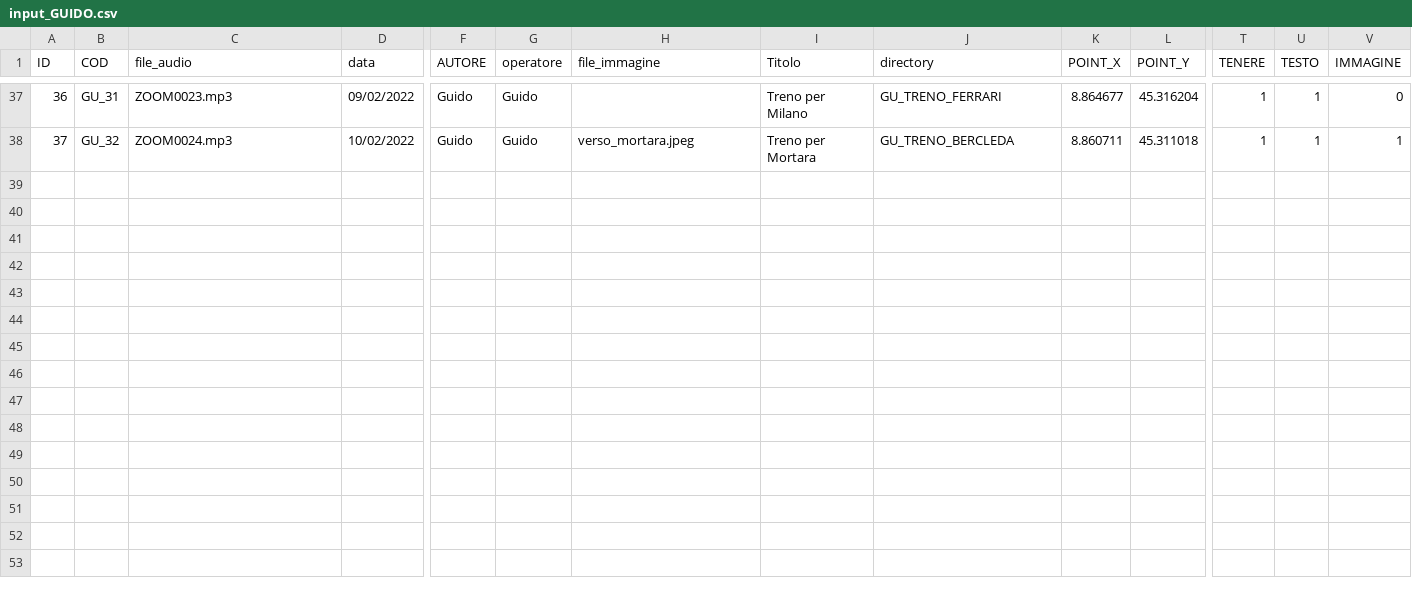
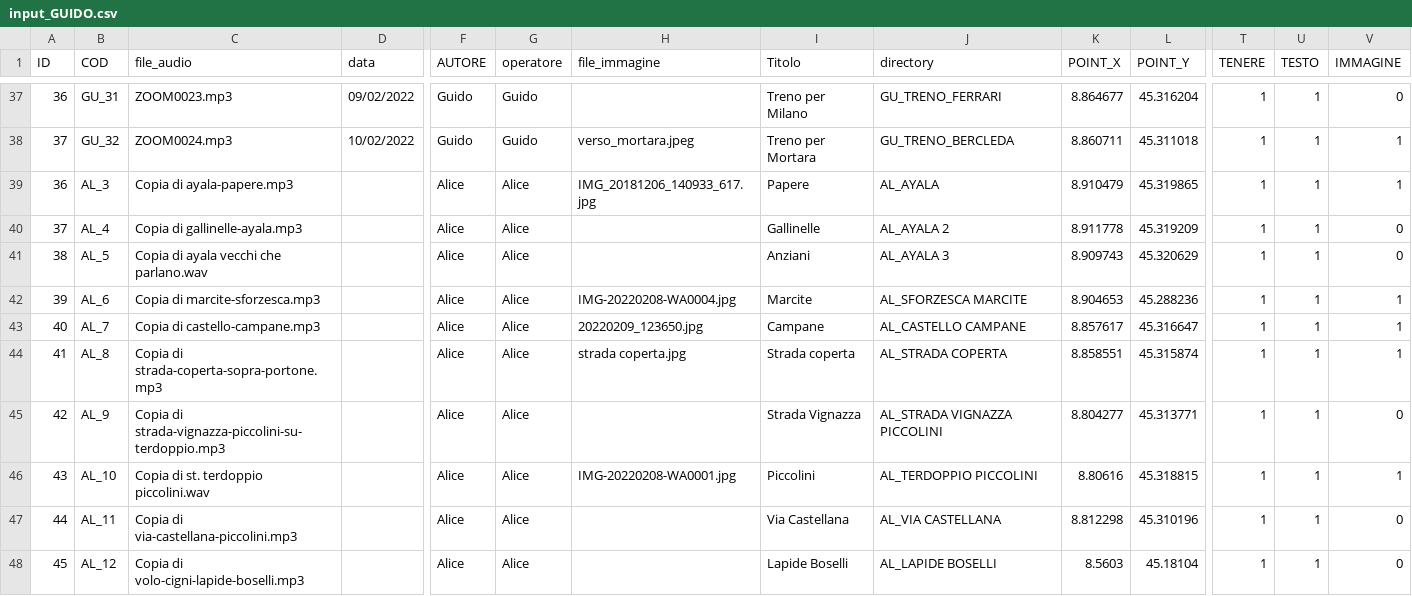
Before and after one commit to gui-doh/PAESAGGIO-SONORO-webgis, a CSV file: v041/dati/input_GUIDO.csv, drawn as a sheet; only a part is shown, gaps mark what is left out; rows hold the shown columns only; the diff names each change by its address in the sheet, - before the commit and + after, or states it on an @@ line.

Commit message:
v043
aggiunte le ultime registrazioni di Alice

```diff
--- a/v041/dati/input_GUIDO.csv
+++ b/v041/dati/input_GUIDO.csv
+row 39: 36 | AL_3 | Copia di ayala-papere.mp3 |  | Alice | Alice | IMG_20181206_140933_617.jpg | Papere | AL_AYALA | 8.910479 | 45.319865 | 1 | 1 | 1
+row 40: 37 | AL_4 | Copia di gallinelle-ayala.mp3 |  | Alice | Alice |  | Gallinelle | AL_AYALA 2 | 8.911778 | 45.319209 | 1 | 1 | 0
+row 41: 38 | AL_5 | Copia di ayala vecchi che parlano.wav |  | Alice | Alice |  | Anziani | AL_AYALA 3 | 8.909743 | 45.320629 | 1 | 1 | 0
+row 42: 39 | AL_6 | Copia di marcite-sforzesca.mp3 |  | Alice | Alice | IMG-20220208-WA0004.jpg | Marcite | AL_SFORZESCA MARCITE | 8.904653 | 45.288236 | 1 | 1 | 1
+row 43: 40 | AL_7 | Copia di castello-campane.mp3 |  | Alice | Alice | 20220209_123650.jpg | Campane | AL_CASTELLO CAMPANE | 8.857617 | 45.316647 | 1 | 1 | 1
+row 44: 41 | AL_8 | Copia di strada-coperta-sopra-portone.mp3 |  | Alice | Alice | strada coperta.jpg | Strada coperta | AL_STRADA COPERTA | 8.858551 | 45.315874 | 1 | 1 | 1
+row 45: 42 | AL_9 | Copia di strada-vignazza-piccolini-su-terdoppio.mp3 |  | Alice | Alice |  | Strada Vignazza | AL_STRADA VIGNAZZA PICCOLINI | 8.804277 | 45.313771 | 1 | 1 | 0
+row 46: 43 | AL_10 | Copia di st. terdoppio piccolini.wav |  | Alice | Alice | IMG-20220208-WA0001.jpg | Piccolini | AL_TERDOPPIO PICCOLINI | 8.80616 | 45.318815 | 1 | 1 | 1
+row 47: 44 | AL_11 | Copia di via-castellana-piccolini.mp3 |  | Alice | Alice |  | Via Castellana | AL_VIA CASTELLANA | 8.812298 | 45.310196 | 1 | 1 | 0
+row 48: 45 | AL_12 | Copia di volo-cigni-lapide-boselli.mp3 |  | Alice | Alice |  | Lapide Boselli | AL_LAPIDE BOSELLI | 8.5603 | 45.18104 | 1 | 1 | 0
```
Also changed, not shown: 35 other files.
